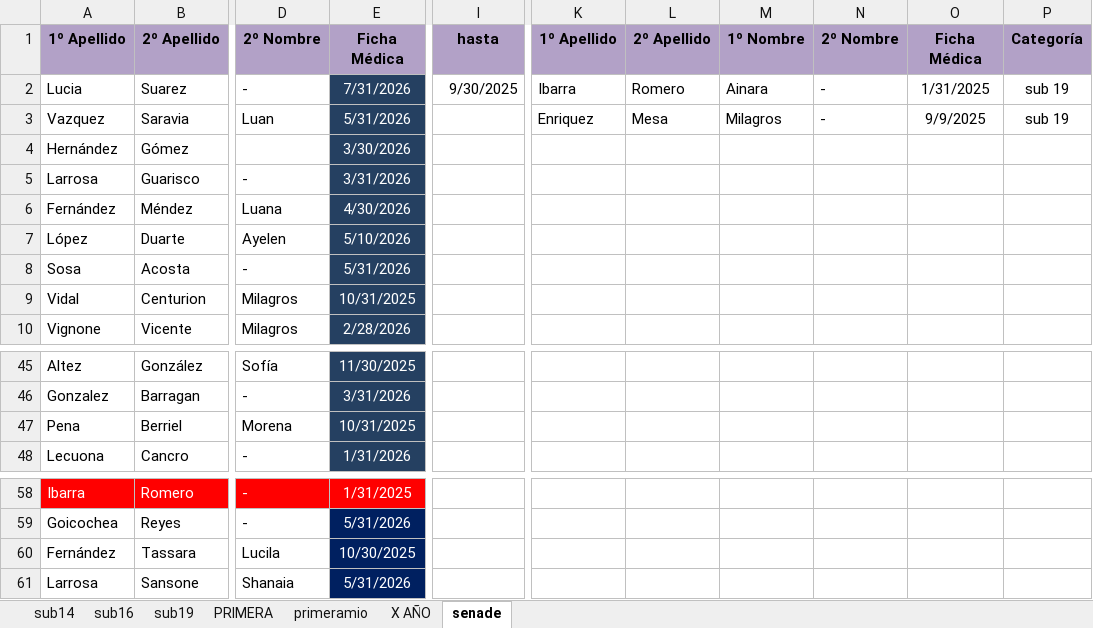
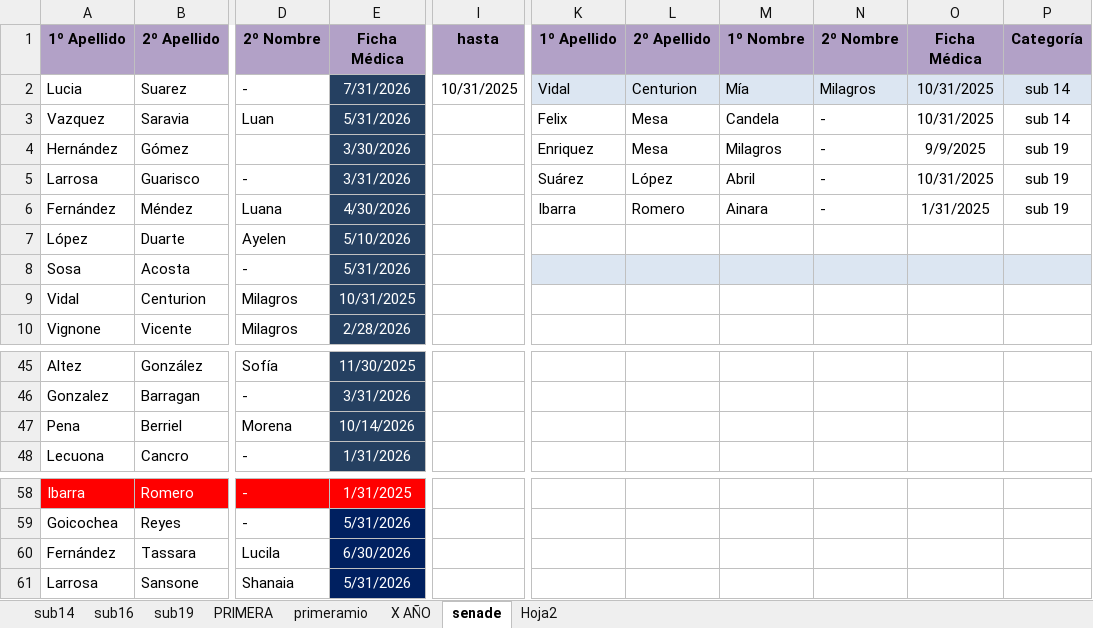
Before and after one commit to moriaaresburgos/liverpoolfemenino, an Excel workbook: docs/imagenes/Adm AUF 2025.xlsm, sheet senade, drawn as a sheet; only a part is shown, gaps mark what is left out; values as stored, in another font and other column widths than the file's, no borders; charts and pictures not drawn; the diff names each change by its address in the sheet, - before the commit and + after, or states it on an @@ line.

```diff
--- a/docs/imagenes/Adm AUF 2025.xlsm (sheet senade)
+++ b/docs/imagenes/Adm AUF 2025.xlsm (sheet senade)
+sheet tab: Hoja2
-I2: 9/30/2025
+I2: 10/31/2025
-K2: Ibarra
+K2: Vidal
-K2:P2 fill: none
+K2:P2 fill: #DCE6F2
-L2: Romero
+L2: Centurion
-M2: Ainara
+M2: Mía
-N2: -
+N2: Milagros
-O2: 1/31/2025
+O2: 10/31/2025
-P2:P3: sub 19
+P2:P3: sub 14
-K3: Enriquez
+K3: Felix
-M3: Milagros
+M3: Candela
-O3: 9/9/2025
+O3: 10/31/2025
-K4: (empty)
+K4: Enriquez
-L4: (empty)
+L4: Mesa
-M4: (empty)
+M4: Milagros
-N4:N6: (empty)
+N4:N6: -
-O4: (empty)
+O4: 9/9/2025
-P4:P6: (empty)
+P4:P6: sub 19
-K5: (empty)
+K5: Suárez
-L5: (empty)
+L5: López
-M5: (empty)
+M5: Abril
-O5: (empty)
+O5: 10/31/2025
-K6: (empty)
+K6: Ibarra
-L6: (empty)
+L6: Romero
-M6: (empty)
+M6: Ainara
-O6: (empty)
+O6: 1/31/2025
-K8:P8 fill: none
+K8:P8 fill: #DCE6F2
-E47: 10/31/2025
+E47: 10/14/2026
-E60: 10/30/2025
+E60: 6/30/2026
```
Also changed, not shown: sheet PRIMERA, sheet sub14, sheet sub16, sheet sub19, sheet X AÑO, formulas that keep their value.
